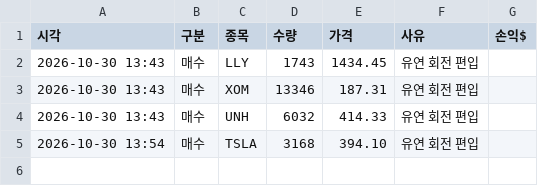
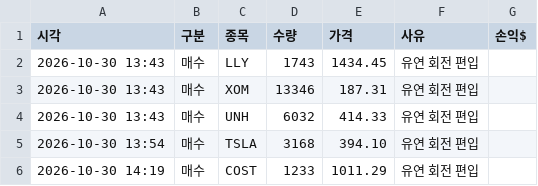
Before and after one commit to Sooinr/TTC, a CSV file: work/trades.csv, drawn as a sheet; the diff names each change by its address in the sheet, - before the commit and + after, or states it on an @@ line.

```diff
--- a/work/trades.csv
+++ b/work/trades.csv
+row 6: 2026-10-30 14:19 | 매수 | COST | 1233 | 1011.29 | 유연 회전 편입
```
Also changed, not shown: 3 other files.
